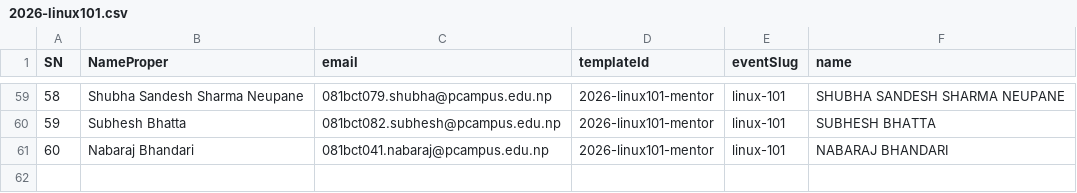
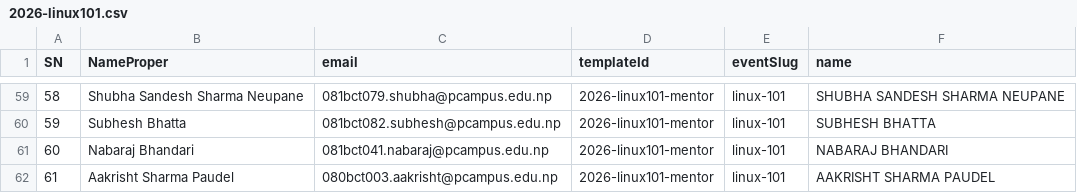
Before and after one commit to IEEE-Computer-Society-Pulchowk/cs-home, a CSV file: data/2026-linux101.csv, drawn as a sheet; only a part is shown, gaps mark what is left out.

```diff
--- a/data/2026-linux101.csv
+++ b/data/2026-linux101.csv
@@ -61 +61,2 @@ SN,NameProper,email,templateId,eventSlug,name
 60,Nabaraj Bhandari,081bct041.nabaraj@pcampus.edu.np,2026-linux101-mentor,linux-101,NABARAJ BHANDARI
+61,Aakrisht Sharma Paudel,080bct003.aakrisht@pcampus.edu.np,2026-linux101-mentor,linux-101,AAKRISHT SHARMA PAUDEL
```
Also changed, not shown: 1 other file.
